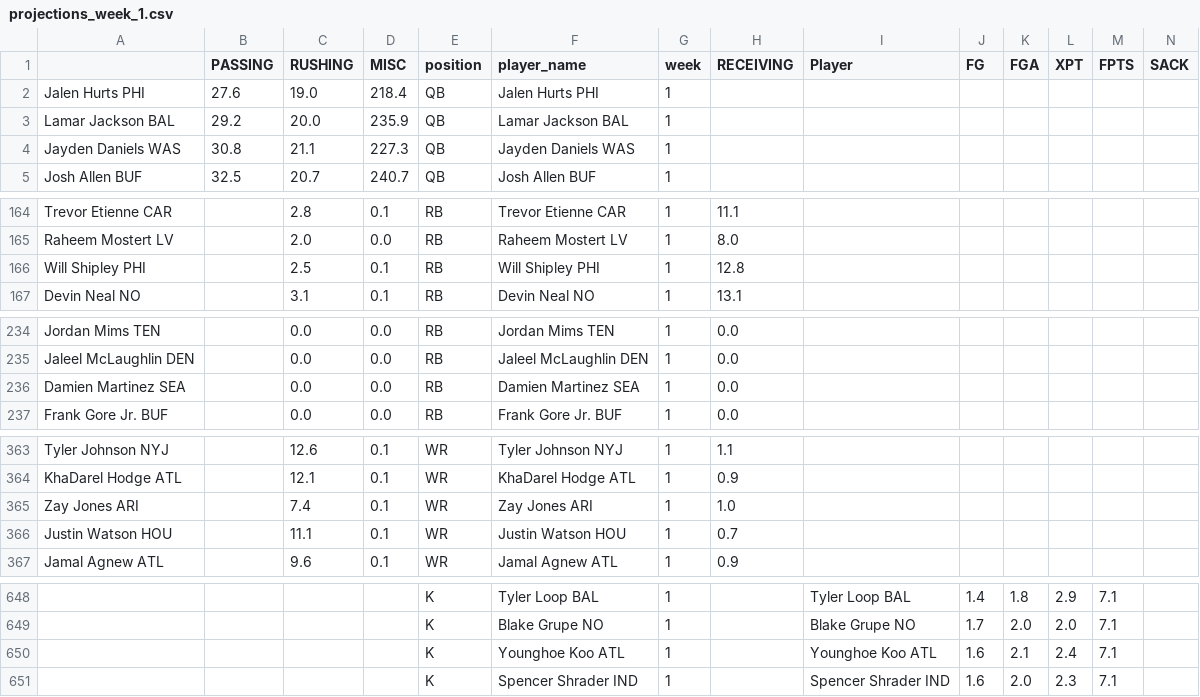
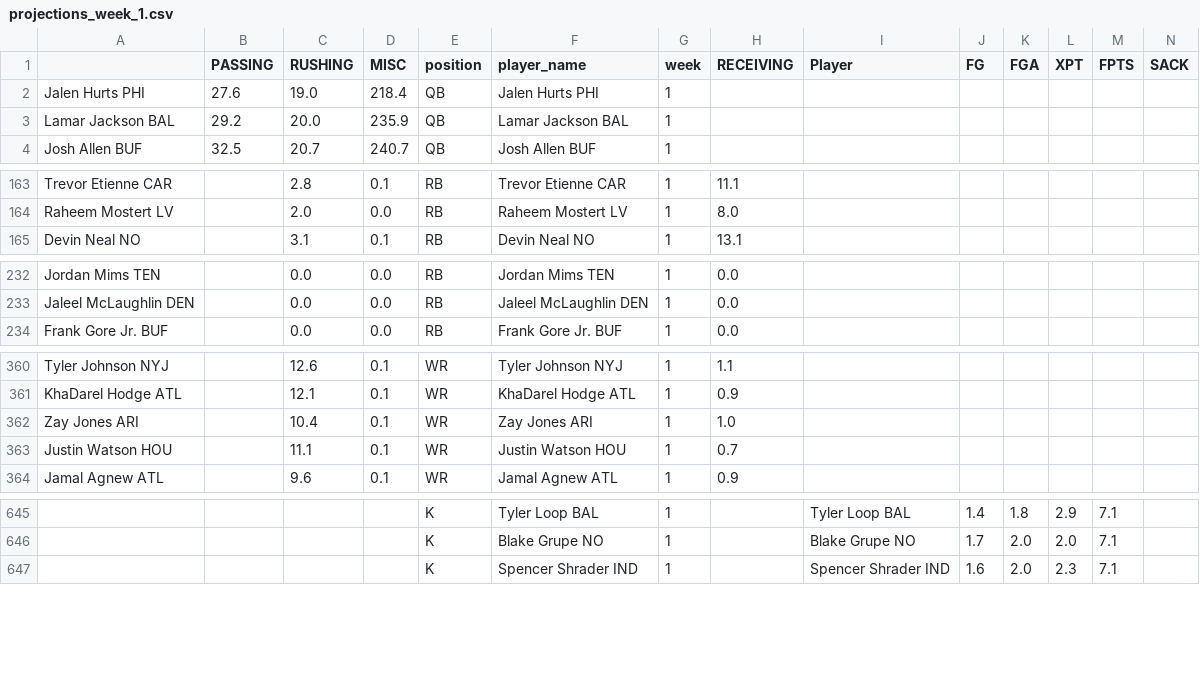
Before and after one commit to msrtliw2/fantasy-lineup-picker, a CSV file: data/projections_week_1.csv, drawn as a sheet; only a part is shown, gaps mark what is left out; removed rows and columns are numbered as before the commit, all else as after; rows hold the shown columns only; the diff names each change by its address in the sheet, - before the commit and + after, or states it on an @@ line.

```diff
--- a/data/projections_week_1.csv
+++ b/data/projections_week_1.csv
-row 4: Jayden Daniels WAS | 30.8 | 21.1 | 227.3 | QB | Jayden Daniels WAS | 1
-row 166: Will Shipley PHI |  | 2.5 | 0.1 | RB | Will Shipley PHI | 1 | 12.8
-row 236: Damien Martinez SEA |  | 0.0 | 0.0 | RB | Damien Martinez SEA | 1 | 0.0
-C362 (RUSHING): 7.4
+C362 (RUSHING): 10.4
-row 650:  |  |  |  | K | Younghoe Koo ATL | 1 |  | Younghoe Koo ATL | 1.6 | 2.1 | 2.4 | 7.1
```
Also changed, not shown: data/projections_week_10.csv, data/projections_week_11.csv, 11 other files.
